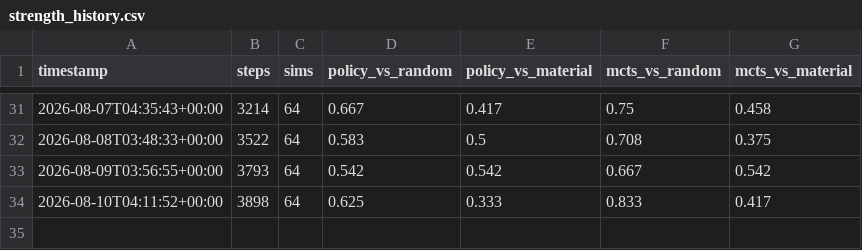
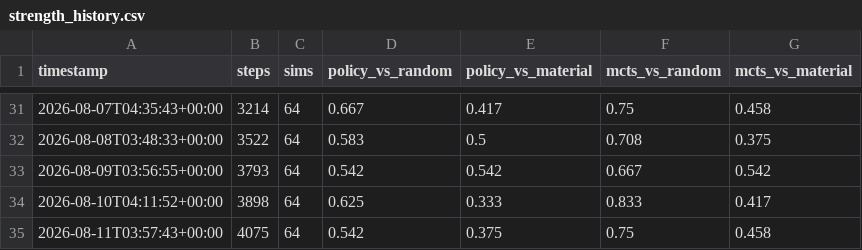
Before and after one commit to leozh0u/blundernet-engine, a CSV file: metrics/strength_history.csv, drawn as a sheet; only a part is shown, gaps mark what is left out; the diff names each change by its address in the sheet, - before the commit and + after, or states it on an @@ line.

Commit message:
strength: mcts scores 75% vs random, 46% vs material @ step 4075

```diff
--- a/metrics/strength_history.csv
+++ b/metrics/strength_history.csv
+row 35: 2026-08-11T03:57:43+00:00 | 4075 | 64 | 0.542 | 0.375 | 0.75 | 0.458
```
Also changed, not shown: 1 other file.
